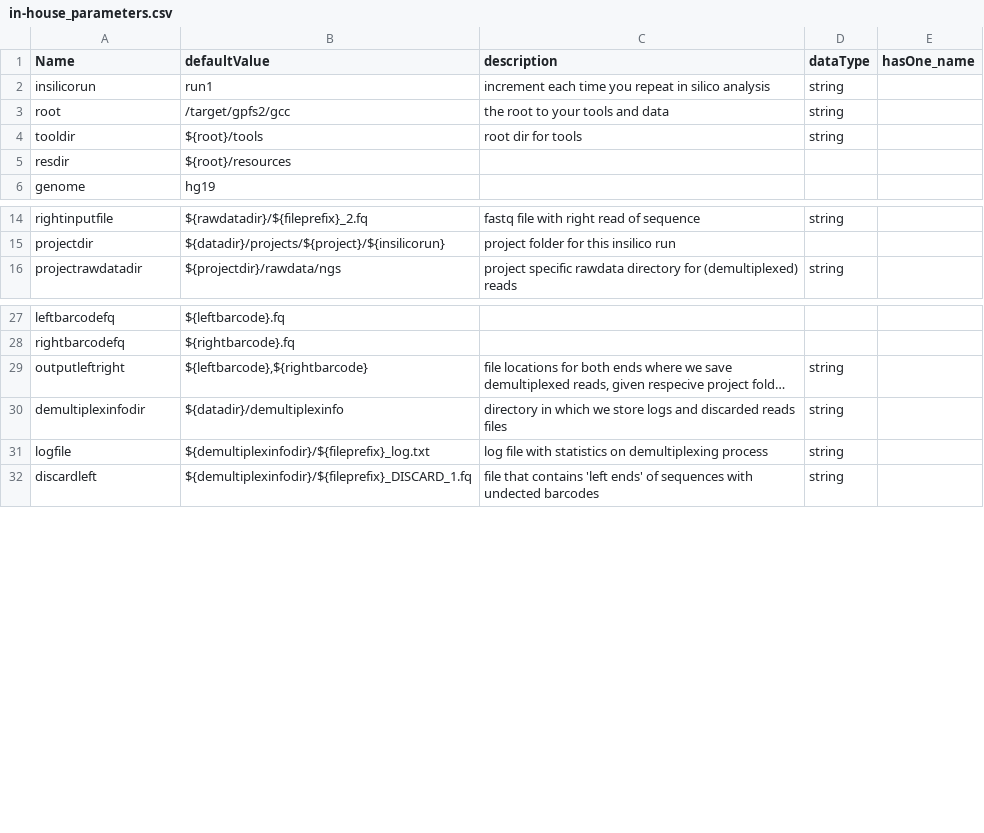
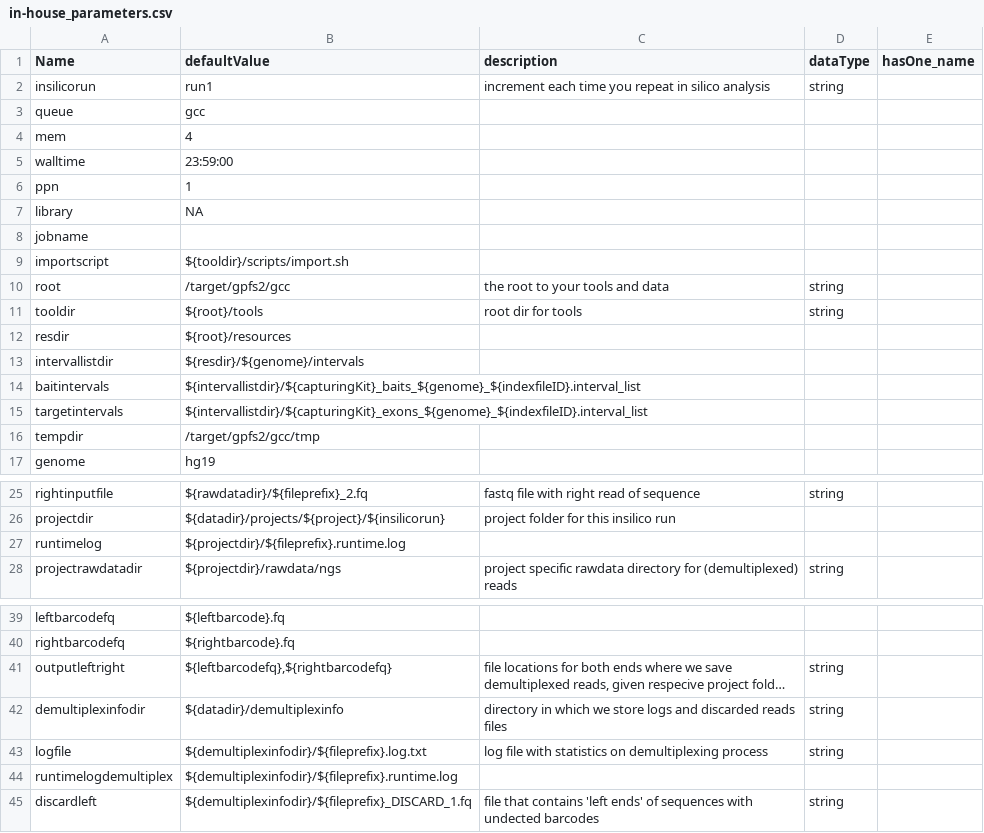
Before and after one commit to molgenis/molgenis-legacy, a CSV file: modules/compute/org/molgenis/compute/workflows/in-house_parameters.csv, drawn as a sheet; only a part is shown, gaps mark what is left out; long unchanged cells end in …; addresses are those after the commit; the diff covers the shown part only; the diff names each change by its address in the sheet, - before the commit and + after, or states it on an @@ line.

Commit message:
* Added header / footer to each generated script. * Added some protocols.
git-svn-id: http://www.molgenis.org/svn/molgenis_apps/trunk@10198 42de9c89-b41c-0410-9fa9-f33e7b6bda7a

```diff
--- a/modules/compute/org/molgenis/compute/workflows/in-house_parameters.csv
+++ b/modules/compute/org/molgenis/compute/workflows/in-house_parameters.csv
+row 3: queue | gcc
+row 4: mem | 4
+row 5: walltime | 23:59:00
+row 6: ppn | 1
+row 7: library | NA
+row 8: jobname
+row 9: importscript | ${tooldir}/scripts/import.sh
+row 13: intervallistdir | ${resdir}/${genome}/intervals
+row 14: baitintervals | ${intervallistdir}/${capturingKit}_baits_${genome}_${indexfileID}.interval_list
+row 15: targetintervals | ${intervallistdir}/${capturingKit}_exons_${genome}_${indexfileID}.interval_list
+row 16: tempdir | /target/gpfs2/gcc/tmp
+row 27: runtimelog | ${projectdir}/${fileprefix}.runtime.log
-B41 (defaultValue): ${leftbarcode},${rightbarcode}
+B41 (defaultValue): ${leftbarcodefq},${rightbarcodefq}
-B43 (defaultValue): ${demultiplexinfodir}/${fileprefix}_log.txt
+B43 (defaultValue): ${demultiplexinfodir}/${fileprefix}.log.txt
+row 44: runtimelogdemultiplex | ${demultiplexinfodir}/${fileprefix}.runtime.log
```
Also changed, not shown: 32 added rows and 1 edited cell elsewhere in this file, 32 other files.
